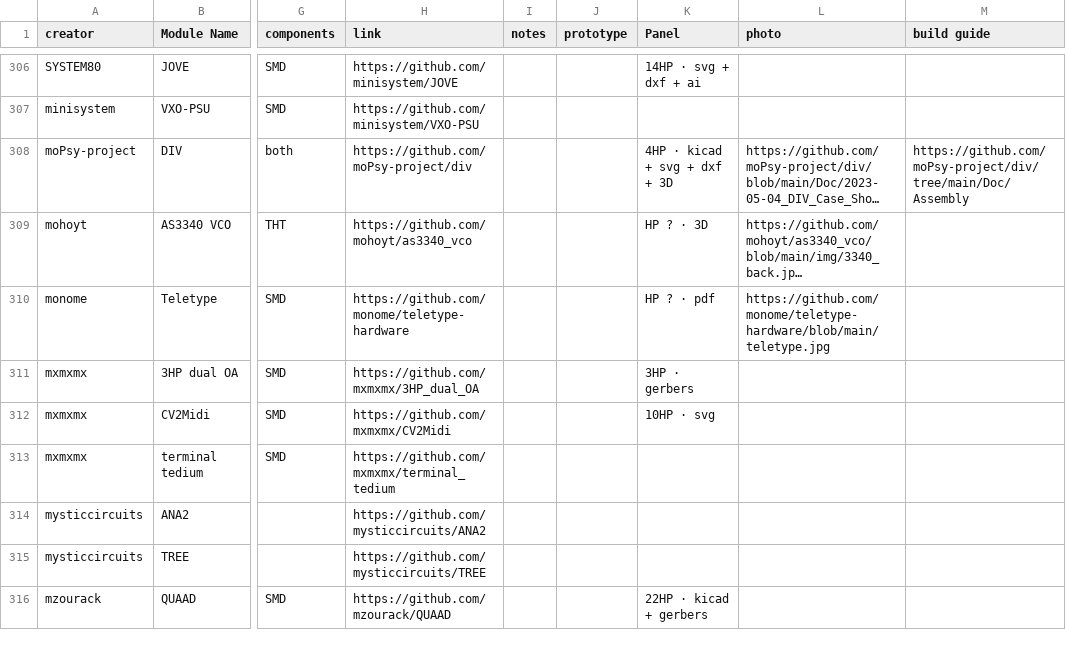
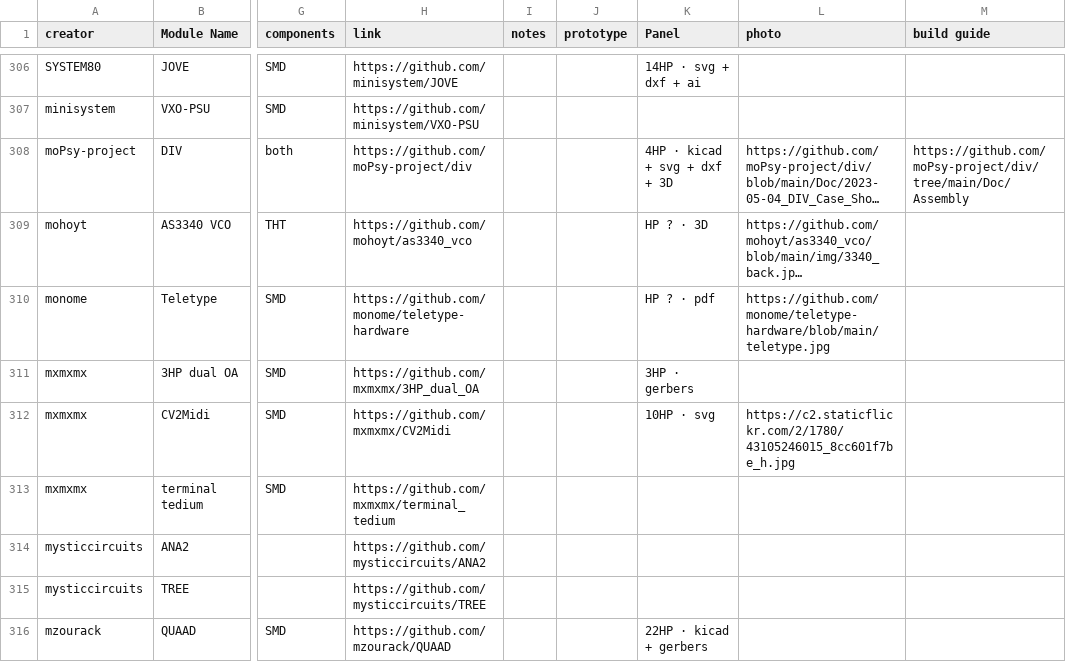
Before and after one commit to daaaaaaaaaniel/my-awesome-eurorack, a CSV file: eurorack-open-source.csv, drawn as a sheet; only a part is shown, gaps mark what is left out; long unchanged cells end in …; the diff names each change by its address in the sheet, - before the commit and + after, or states it on an @@ line.

```diff
--- a/eurorack-open-source.csv
+++ b/eurorack-open-source.csv
-L312 (photo): (empty)
+L312 (photo): https://c2.staticflickr.com/2/1780/43105246015_8cc601f7be_h.jpg
```
Also changed, not shown: data/modules.tsv, data/photo-includes.tsv, 3 other files.
